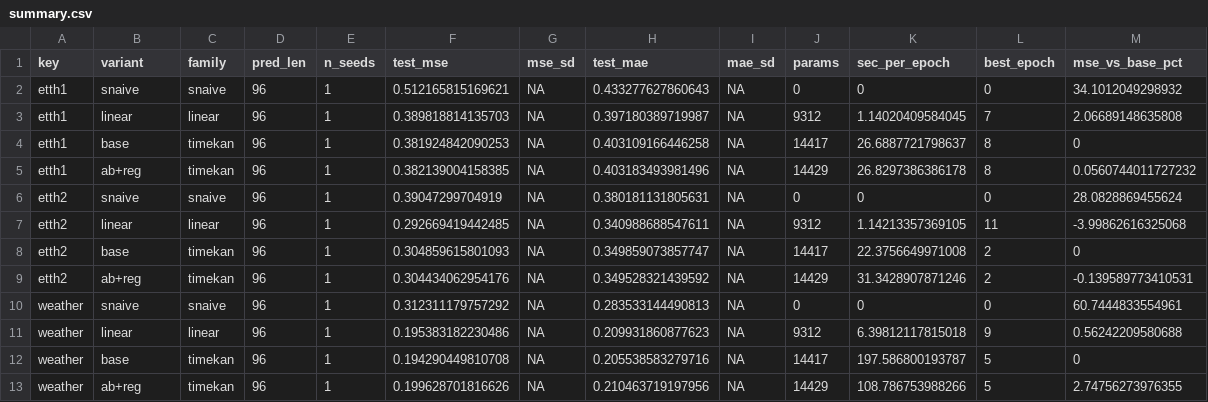
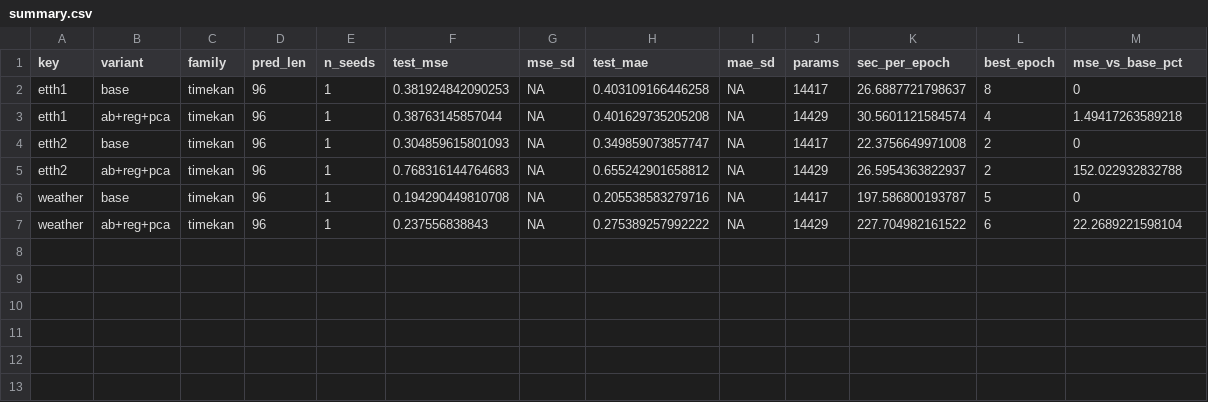
Before and after one commit to rviz190606/atsa-timekan, a CSV file: results/summary.csv, drawn as a sheet.

```diff
--- a/results/summary.csv
+++ b/results/summary.csv
@@ -1,13 +1,7 @@
 "key","variant","family","pred_len","n_seeds","test_mse","mse_sd","test_mae","mae_sd","params","sec_per_epoch","best_epoch","mse_vs_base_pct"
-"etth1","snaive","snaive",96,1,0.512165815169621,NA,0.433277627860643,NA,0,0,0,34.1012049298932
-"etth1","linear","linear",96,1,0.389818814135703,NA,0.397180389719987,NA,9312,1.14020409584045,7,2.06689148635808
 "etth1","base","timekan",96,1,0.381924842090253,NA,0.403109166446258,NA,14417,26.6887721798637,8,0
-"etth1","ab+reg","timekan",96,1,0.382139004158385,NA,0.403183493981496,NA,14429,26.8297386386178,8,0.0560744011727232
-"etth2","snaive","snaive",96,1,0.39047299704919,NA,0.380181131805631,NA,0,0,0,28.0828869455624
-"etth2","linear","linear",96,1,0.292669419442485,NA,0.340988688547611,NA,9312,1.14213357369105,11,-3.99862616325068
+"etth1","ab+reg+pca","timekan",96,1,0.38763145857044,NA,0.401629735205208,NA,14429,30.5601121584574,4,1.49417263589218
 "etth2","base","timekan",96,1,0.304859615801093,NA,0.349859073857747,NA,14417,22.3756649971008,2,0
-"etth2","ab+reg","timekan",96,1,0.304434062954176,NA,0.349528321439592,NA,14429,31.3428907871246,2,-0.139589773410531
-"weather","snaive","snaive",96,1,0.312311179757292,NA,0.283533144490813,NA,0,0,0,60.7444833554961
-"weather","linear","linear",96,1,0.195383182230486,NA,0.209931860877623,NA,9312,6.39812117815018,9,0.56242209580688
+"etth2","ab+reg+pca","timekan",96,1,0.768316144764683,NA,0.655242901658812,NA,14429,26.5954363822937,2,152.022932832788
 "weather","base","timekan",96,1,0.194290449810708,NA,0.205538583279716,NA,14417,197.586800193787,5,0
-"weather","ab+reg","timekan",96,1,0.199628701816626,NA,0.210463719197956,NA,14429,108.786753988266,5,2.74756273976355
+"weather","ab+reg+pca","timekan",96,1,0.237556838843,NA,0.275389257992222,NA,14429,227.704982161522,6,22.2689221598104
```
Also changed, not shown: results/metrics__etth1__ab-reg-pca__H96__s0.csv, results/metrics__etth2__ab-reg-pca__H96__s0.csv, 29 other files.
